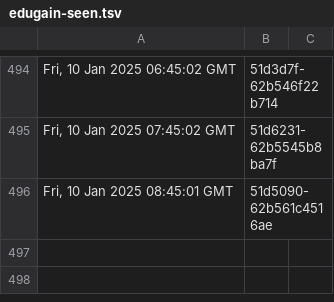
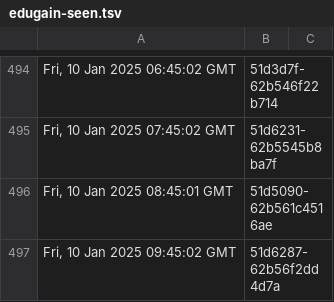
Before and after one commit to dnmvisser/test123, a TSV file: edugain-seen.tsv, drawn as a sheet; only a part is shown, gaps mark what is left out.

```diff
--- a/edugain-seen.tsv
+++ b/edugain-seen.tsv
@@ -496 +496,2 @@ Fri, 10 Jan 2025 07:45:02 GMT	"51d6231-62b5545b8ba7f"
 Fri, 10 Jan 2025 08:45:01 GMT	"51d5090-62b561c4516ae"
+Fri, 10 Jan 2025 09:45:02 GMT	"51d6287-62b56f2dd4d7a"
```
Also changed, not shown: 1 other file.
